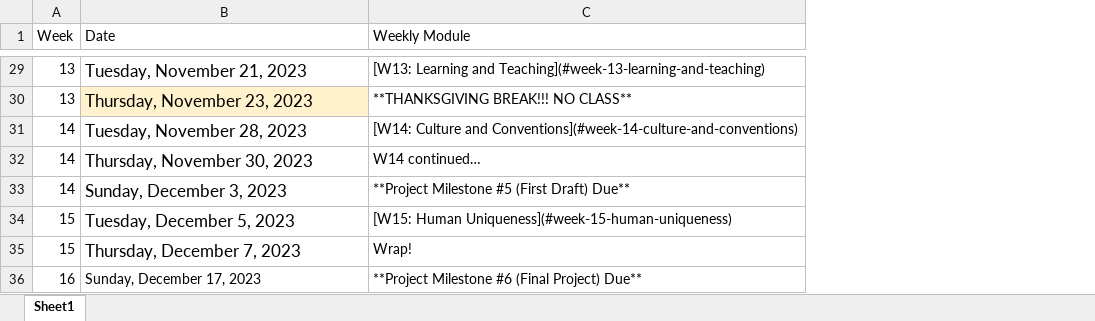
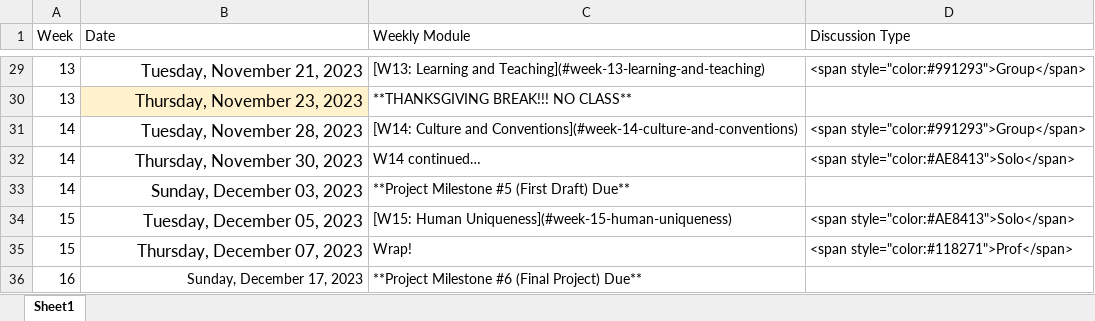
Before and after one commit to teaching-cognition/mindsandmachines, an Excel workbook: articles/course_docs/fall_2023_schedule.xlsx, sheet Sheet1, drawn as a sheet; only a part is shown, gaps mark what is left out; values as stored, in another font and other column widths than the file's, no borders; the diff covers the shown part only; the diff names each change by its address in the sheet, - before the commit and + after, or states it on an @@ line.

```diff
--- a/articles/course_docs/fall_2023_schedule.xlsx (sheet Sheet1)
+++ b/articles/course_docs/fall_2023_schedule.xlsx (sheet Sheet1)
+column D (Discussion Type), rows 29-35: <span style="color:#991293">Group</span> |  | <span style="color:#991293">Group</span> | <span style="color:#AE8413">Solo</span> |  | <span style="color:#AE8413">Solo</span> | <span style="color:#118271">Prof</span>
-B29:B32 alignment: left
+B29:B32 alignment: right
-B33 (Date): Sunday, December 3, 2023
+B33 (Date): Sunday, December 03, 2023
-B34 (Date): Tuesday, December 5, 2023
+B34 (Date): Tuesday, December 05, 2023
-B35 (Date): Thursday, December 7, 2023
+B35 (Date): Thursday, December 07, 2023
-B36 alignment: left
+B36 alignment: right
```
Also changed, not shown: 11 edited cells and cell formats elsewhere in this sheet, 25 other files.
